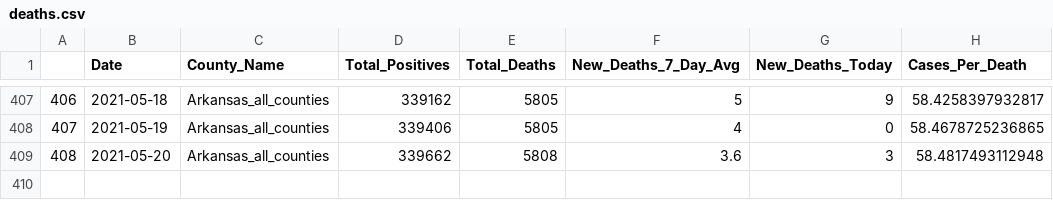
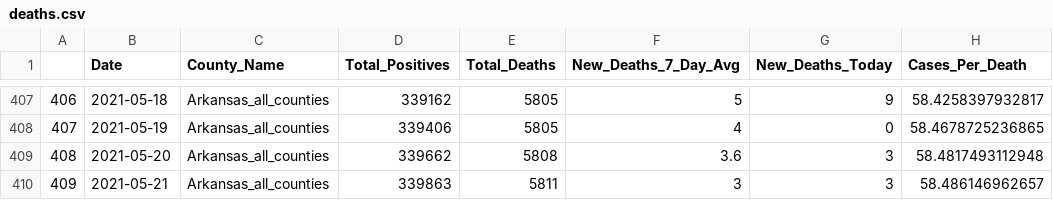
Before and after one commit to Arkansascovid/Main, a CSV file: HomePageData/deaths.csv, drawn as a sheet; only a part is shown, gaps mark what is left out.

```diff
--- a/HomePageData/deaths.csv
+++ b/HomePageData/deaths.csv
@@ -409 +409,2 @@
 "408",2021-05-20,"Arkansas_all_counties",339662,5808,3.6,3,58.4817493112948
+"409",2021-05-21,"Arkansas_all_counties",339863,5811,3,3,58.486146962657
```
Also changed, not shown: HomePageData/countyonlytoday.csv, HomePageData/datawrapper.csv, 10 other files.
